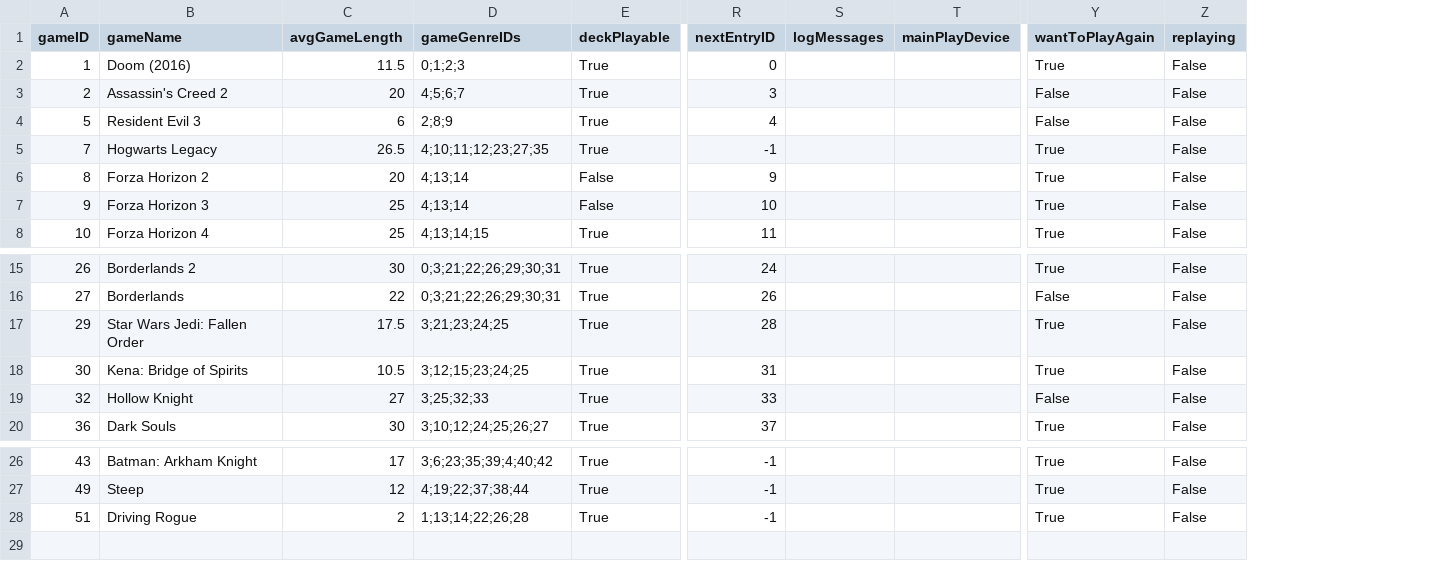
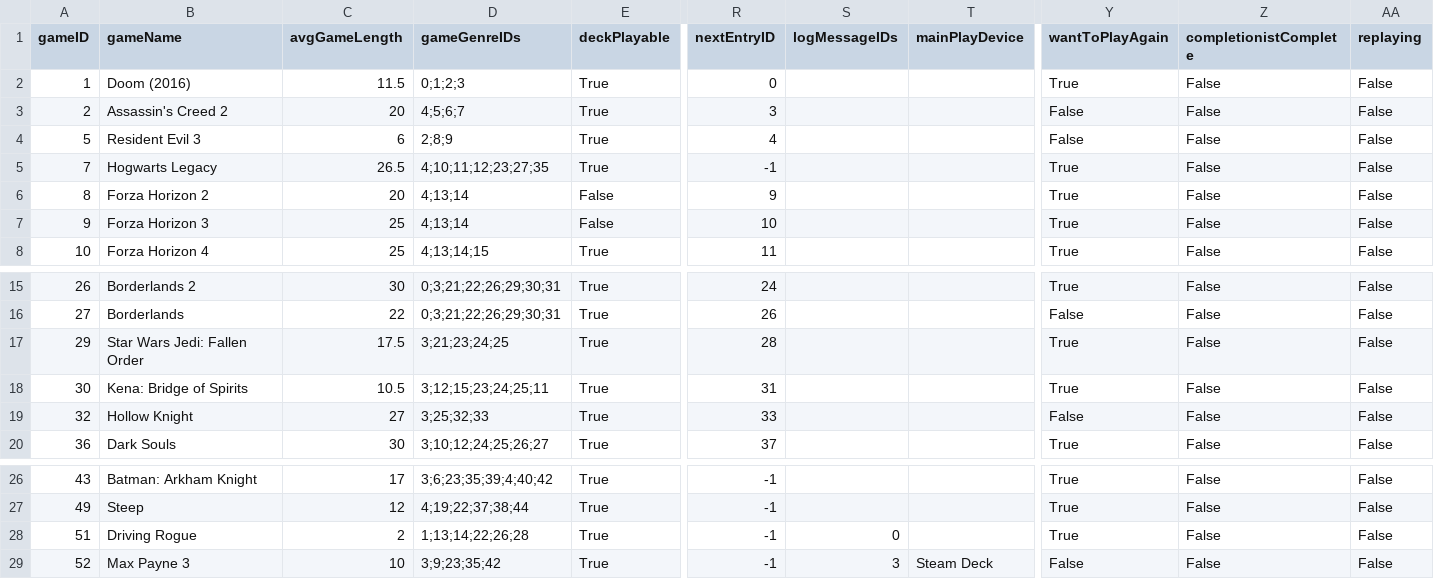
Before and after one commit to CandlelitGreg/Game_Tracker_CLI_App, a CSV file: saveFiles copy/completedGames_20261004150733.csv, drawn as a sheet; only a part is shown, gaps mark what is left out; removed rows and columns are numbered as before the commit, all else as after; rows hold the shown columns only; the diff names each change by its address in the sheet, - before the commit and + after, or states it on an @@ line.

```diff
--- a/saveFiles copy/completedGames_20261004150733.csv
+++ b/saveFiles copy/completedGames_20261004150733.csv
-column S (logMessages), empty
+column S (logMessageIDs), row 28: 0
+column Z (completionistComplete), rows 2-8: all False; rows 15-20: all False; rows 26-28: all False
-D18 (gameGenreIDs): 3;12;15;23;24;25
+D18 (gameGenreIDs): 3;12;15;23;24;25;11
+row 29: 52 | Max Payne 3 | 10 | 3;9;23;35;42 | True | -1 | 3 | Steam Deck | False | False | False
```
Also changed, not shown: saveFiles copy/Game_Tracker_Settings_Info.csv, saveFiles copy/currentGames_20261004150733.csv, 21 other files.
